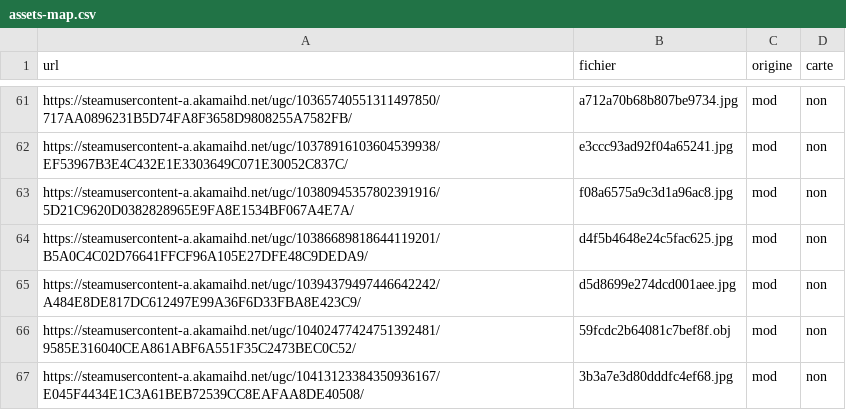
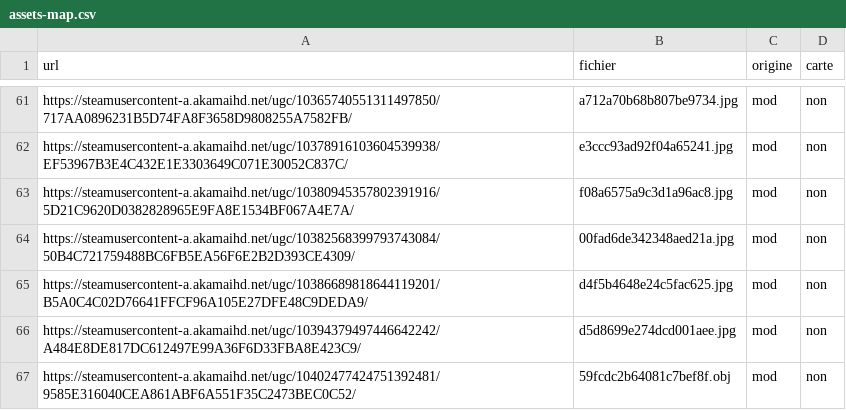
Before and after one commit to ironsquadronfr-hub/tts, a CSV file: loader/assets-map.csv, drawn as a sheet; only a part is shown, gaps mark what is left out; the shorter side is filled out with more unchanged rows.

```diff
--- a/loader/assets-map.csv
+++ b/loader/assets-map.csv
@@ -63,2 +63,3 @@ https://steamusercontent-a.akamaihd.net/ugc/10378916103604539938/EF53967B3E4C432
 https://steamusercontent-a.akamaihd.net/ugc/10380945357802391916/5D21C9620D0382828965E9FA8E1534BF067A4E7A/,f08a6575a9c3d1a96ac8.jpg,mod,non
+https://steamusercontent-a.akamaihd.net/ugc/10382568399793743084/50B4C721759488BC6FB5EA56F6E2B2D393CE4309/,00fad6de342348aed21a.jpg,mod,non
 https://steamusercontent-a.akamaihd.net/ugc/10386689818644119201/B5A0C4C02D76641FFCF96A105E27DFE48C9DEDA9/,d4f5b4648e24c5fac625.jpg,mod,non
```
